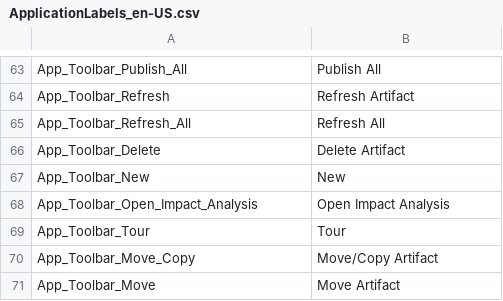
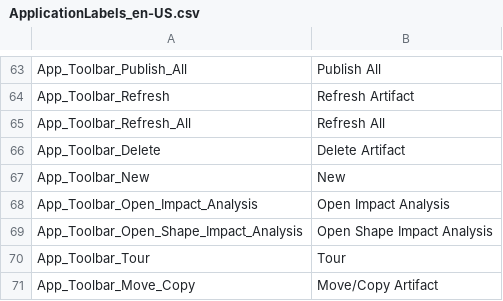
Before and after one commit to ogolikhin/blueprint, a CSV file: svc/db/AdminStorage/Data/ApplicationLabels_en-US.csv, drawn as a sheet; only a part is shown, gaps mark what is left out; the shorter side is filled out with more unchanged rows.

Commit message:
Adds contextual labels for Open Impact Analysis and Delete actions

```diff
--- a/svc/db/AdminStorage/Data/ApplicationLabels_en-US.csv
+++ b/svc/db/AdminStorage/Data/ApplicationLabels_en-US.csv
@@ -68,2 +68,3 @@ App_Toolbar_New,"New"
 App_Toolbar_Open_Impact_Analysis,"Open Impact Analysis"
+App_Toolbar_Open_Shape_Impact_Analysis,"Open Shape Impact Analysis"
 App_Toolbar_Tour,"Tour"
```
Also changed, not shown: 8 other files.
